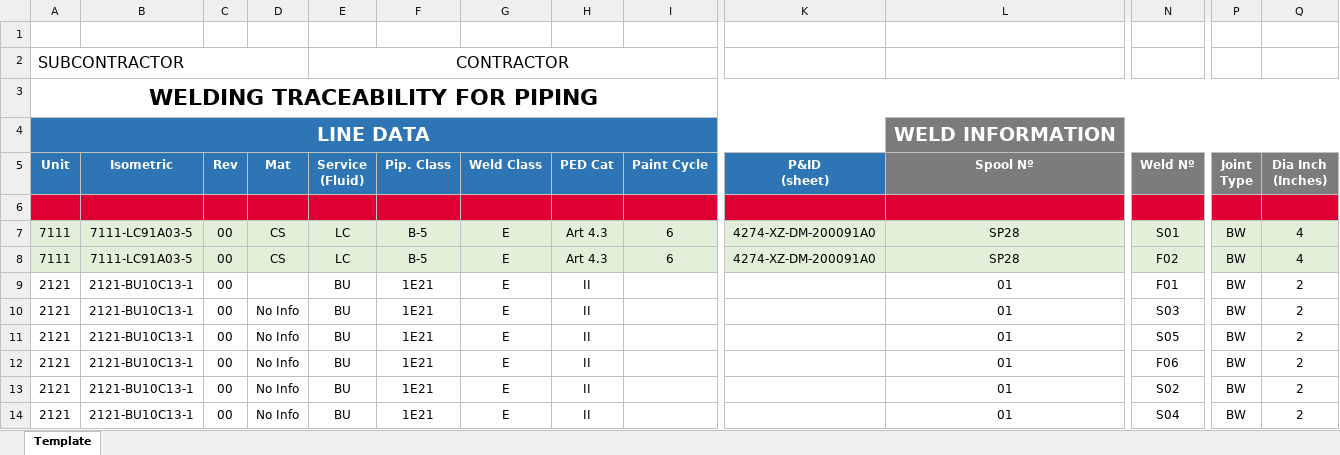
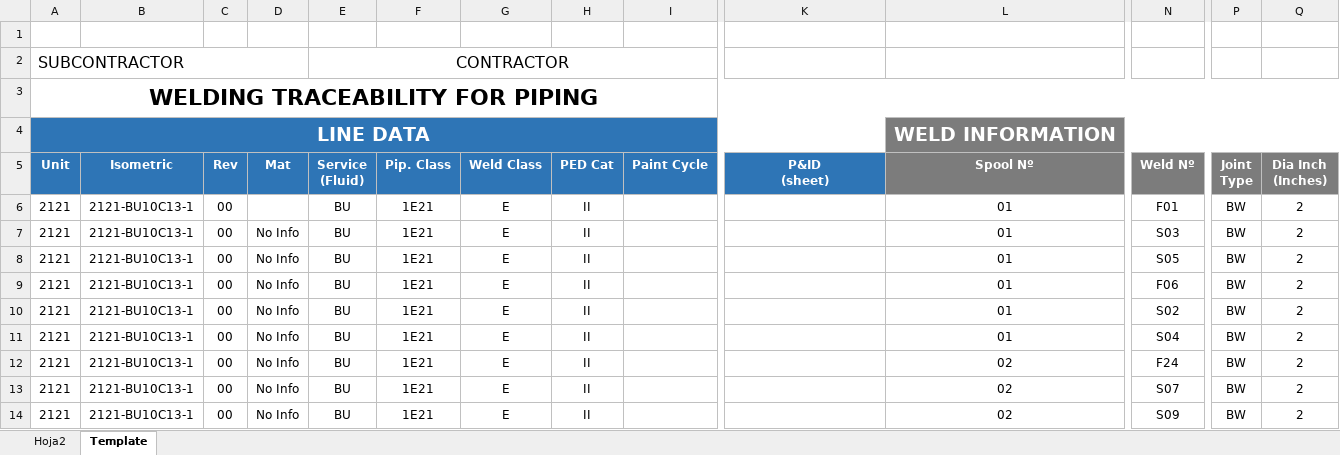
Before and after one commit to mjuica93/SOPORTES-SINES-2121, an Excel workbook: templates/TEMPLATE.xlsx, sheet Template, drawn as a sheet; only a part is shown, gaps mark what is left out; the shorter side is filled out with more unchanged rows; values as stored, in another font and other column widths than the file's, no borders; charts and pictures and table styles not drawn; rows hold the shown columns only; the diff names each change by its address in the sheet, - before the commit and + after, or states it on an @@ line.

```diff
--- a/templates/TEMPLATE.xlsx (sheet Template)
+++ b/templates/TEMPLATE.xlsx (sheet Template)
+sheet tab: Hoja2
-row 6: (empty)
-row 7: 7111 | 7111-LC91A03-5 | 00 | CS | LC | B-5 | E | Art 4.3 | 6 | 4274-XZ-DM-200091A0 | SP28 | S01 | BW | 4
-row 8: 7111 | 7111-LC91A03-5 | 00 | CS | LC | B-5 | E | Art 4.3 | 6 | 4274-XZ-DM-200091A0 | SP28 | F02 | BW | 4
```
Also changed, not shown: 4 other files.
